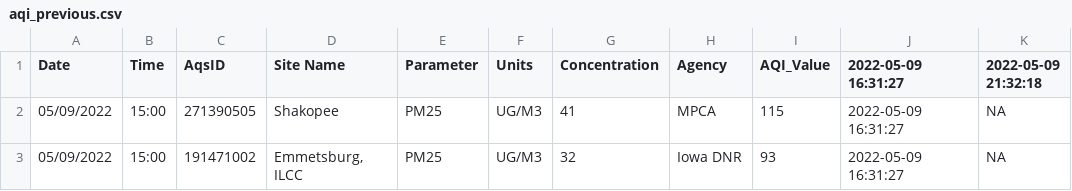
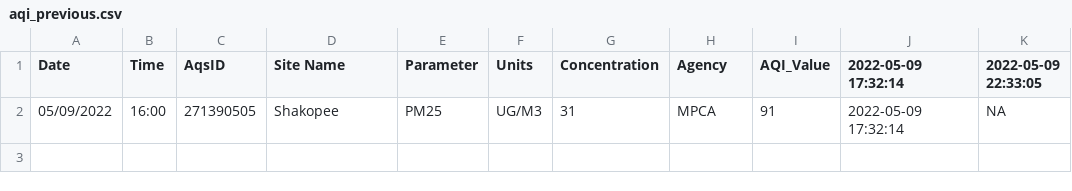
Before and after one commit to MPCA-air/aqi-watch, a CSV file: data/aqi_previous.csv, drawn as a sheet.

```diff
--- a/data/aqi_previous.csv
+++ b/data/aqi_previous.csv
@@ -1,3 +1,2 @@
-"Date","Time","AqsID","Site Name","Parameter","Units","Concentration","Agency","AQI_Value","2022-05-09 16:31:27","2022-05-09 21:32:18"
-"05/09/2022","15:00","271390505","Shakopee","PM25","UG/M3",41,"MPCA",115,"2022-05-09 16:31:27",NA
-"05/09/2022","15:00","191471002","Emmetsburg, ILCC","PM25","UG/M3",32,"Iowa DNR",93,"2022-05-09 16:31:27",NA
+"Date","Time","AqsID","Site Name","Parameter","Units","Concentration","Agency","AQI_Value","2022-05-09 17:32:14","2022-05-09 22:33:05"
+"05/09/2022","16:00","271390505","Shakopee","PM25","UG/M3",31,"MPCA",91,"2022-05-09 17:32:14",NA
```
Also changed, not shown: 8 other files.
